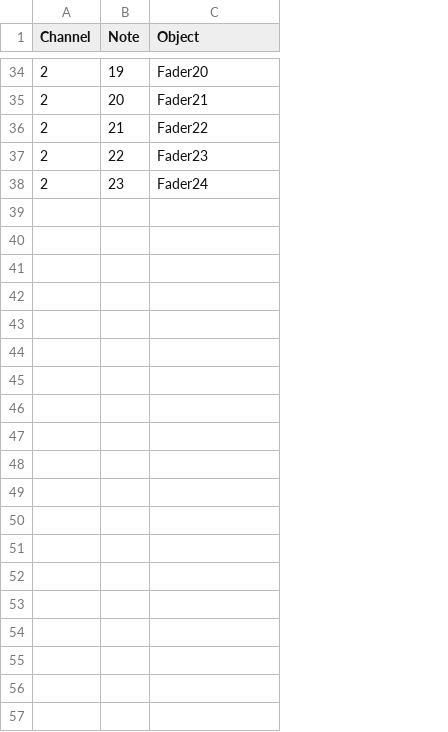
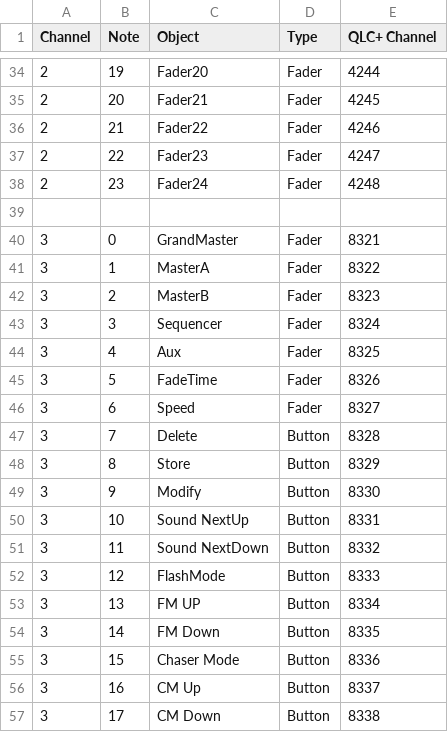
Before and after one commit to ClarkLiam/il2p, a CSV file: midi.csv, drawn as a sheet; only a part is shown, gaps mark what is left out; the diff covers the shown part only; the diff names each change by its address in the sheet, - before the commit and + after, or states it on an @@ line.

Commit message:
updated midi.csv file

```diff
--- a/midi.csv
+++ b/midi.csv
+column D (Type), rows 34-38: all Fader
+column E (QLC+ Channel), rows 34-38: 4244 | 4245 | 4246 | 4247 | 4248
+row 39: (empty)
+row 40: 3 | 0 | GrandMaster | Fader | 8321
+row 41: 3 | 1 | MasterA | Fader | 8322
+row 42: 3 | 2 | MasterB | Fader | 8323
+row 43: 3 | 3 | Sequencer | Fader | 8324
+row 44: 3 | 4 | Aux | Fader | 8325
+row 45: 3 | 5 | FadeTime | Fader | 8326
+row 46: 3 | 6 | Speed | Fader | 8327
+row 47: 3 | 7 | Delete | Button | 8328
+row 48: 3 | 8 | Store | Button | 8329
+row 49: 3 | 9 | Modify | Button | 8330
+row 50: 3 | 10 | Sound NextUp | Button | 8331
+row 51: 3 | 11 | Sound NextDown | Button | 8332
+row 52: 3 | 12 | FlashMode | Button | 8333
+row 53: 3 | 13 | FM UP | Button | 8334
+row 54: 3 | 14 | FM Down | Button | 8335
+row 55: 3 | 15 | Chaser Mode | Button | 8336
+row 56: 3 | 16 | CM Up | Button | 8337
+row 57: 3 | 17 | CM Down | Button | 8338
```
Also changed, not shown: 9 added rows elsewhere in this file.
